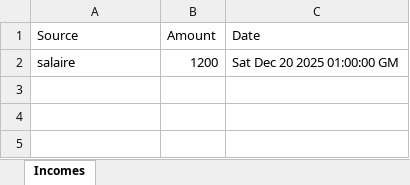
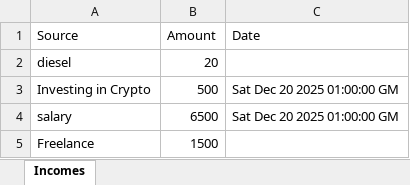
Before and after one commit to ESSAMHI-dev/projet-js, an Excel workbook: backend/Income_details.xlsx, sheet Incomes, drawn as a sheet; values as stored, in another font and other column widths than the file's, no borders; removed rows and columns are numbered as before the commit, all else as after; the diff names each change by its address in the sheet, - before the commit and + after, or states it on an @@ line.

```diff
--- a/backend/Income_details.xlsx (sheet Incomes)
+++ b/backend/Income_details.xlsx (sheet Incomes)
-row 2: salaire | 1200 | Sat Dec 20 2025 01:00:00 GM
+row 2: diesel | 20
+row 3: Investing in Crypto | 500 | Sat Dec 20 2025 01:00:00 GM
+row 4: salary | 6500 | Sat Dec 20 2025 01:00:00 GM
+row 5: Freelance | 1500
```
Also changed, not shown: 11 other files.
